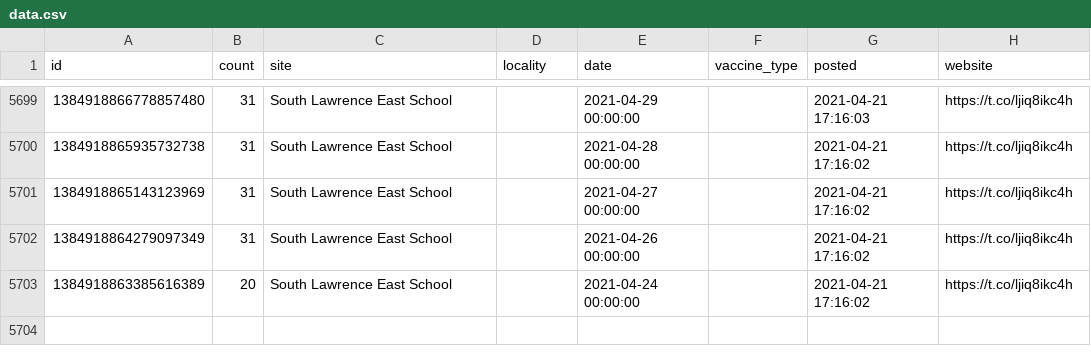
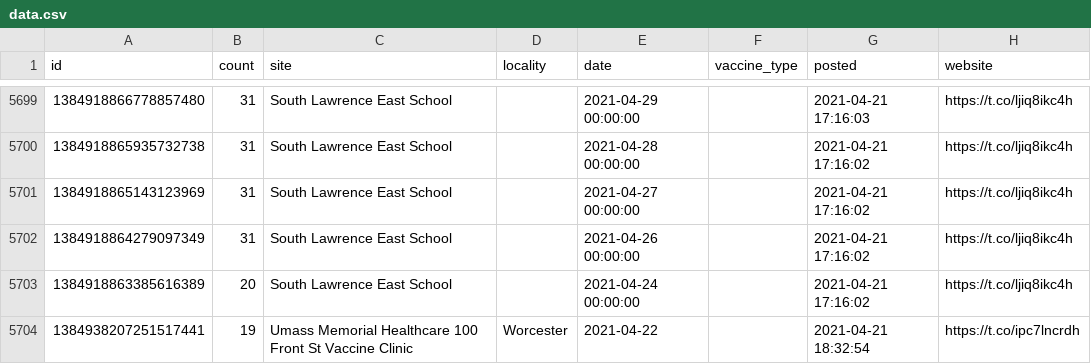
Before and after one commit to gchatterjee/appt-analysis, a CSV file: etl/data/data.csv, drawn as a sheet; only a part is shown, gaps mark what is left out.

```diff
--- a/etl/data/data.csv
+++ b/etl/data/data.csv
@@ -5703 +5703,2 @@ id,count,site,locality,date,vaccine_type,posted,website
 1384918863385616389,20,South Lawrence East School,,2021-04-24 00:00:00,,2021-04-21 17:16:02,https://t.co/ljiq8ikc4h
+1384938207251517441,19,Umass Memorial Healthcare 100 Front St Vaccine Clinic,Worcester,2021-04-22,,2021-04-21 18:32:54,https://t.co/ipc7lncrdh
```
Also changed, not shown: 1 other file.
